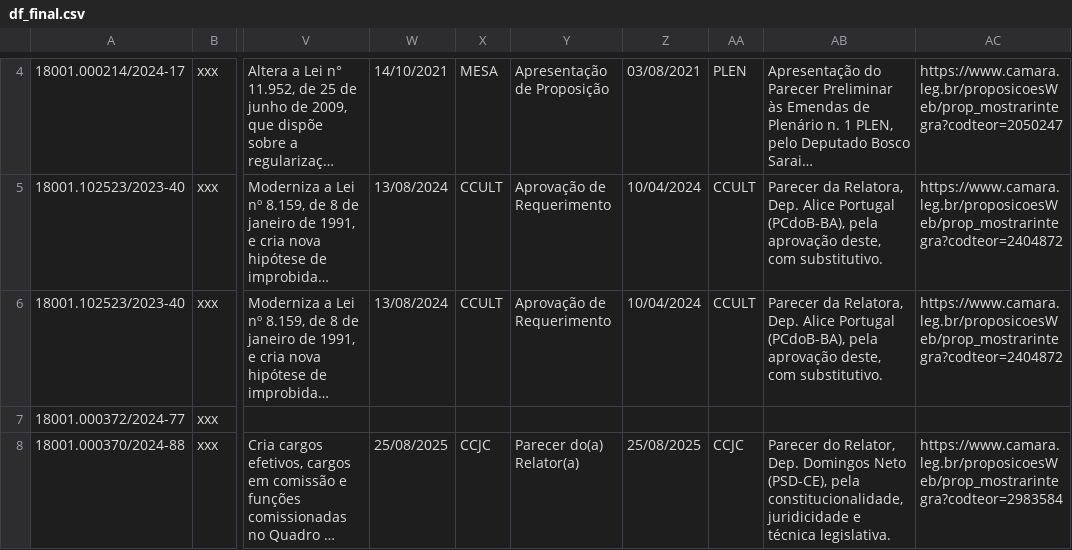
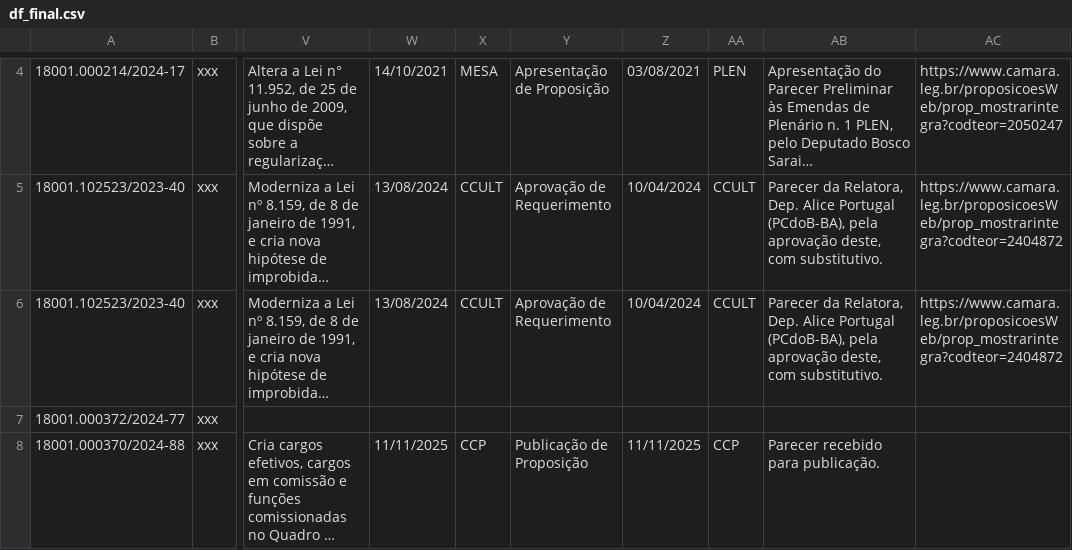
Before and after one commit to lab-dados-seges/monitoramento-parlamentar-delog, a CSV file: data/df_final.csv, drawn as a sheet; only a part is shown, gaps mark what is left out; long unchanged cells end in …; the diff covers the shown part only; the diff names each change by its address in the sheet, - before the commit and + after, or states it on an @@ line.

```diff
--- a/data/df_final.csv
+++ b/data/df_final.csv
-W8: 25/08/2025
+W8: 11/11/2025
-X8: CCJC
+X8: CCP
-Y8: Parecer do(a) Relator(a)
+Y8: Publicação de Proposição
-Z8: 25/08/2025
+Z8: 11/11/2025
-AA8: CCJC
+AA8: CCP
-AB8: Parecer do Relator, Dep. Domingos Neto (PSD-CE), pela constitucionalidade, juridicidade e técnica legislativa.
+AB8: Parecer recebido para publicação.
-AC8: https://www.camara.leg.br/proposicoesWeb/prop_mostrarintegra?codteor=2983584
+AC8: (empty)
```
Also changed, not shown: 31 edited cells elsewhere in this file.
